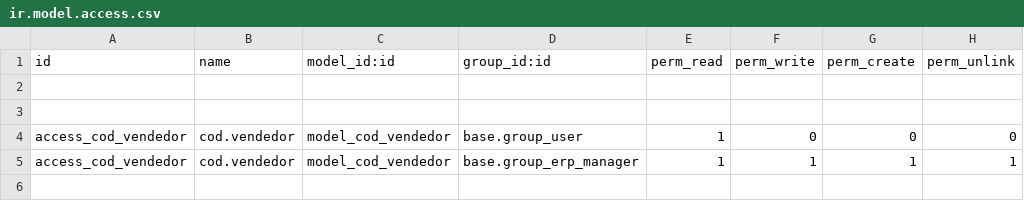
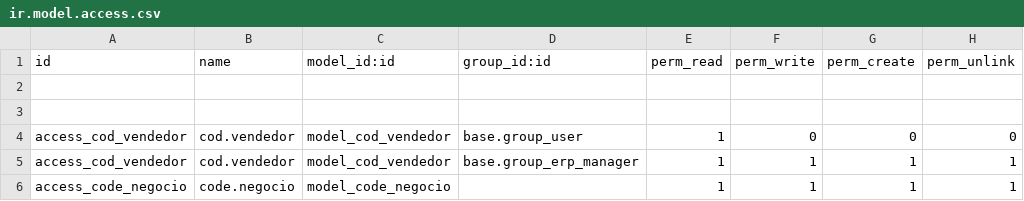
Before and after one commit to xmarts/cod_negocio, a CSV file: cod_negocio/security/ir.model.access.csv, drawn as a sheet; the diff names each change by its address in the sheet, - before the commit and + after, or states it on an @@ line.

Commit message:
[FIX] new codigo negocio

```diff
--- a/cod_negocio/security/ir.model.access.csv
+++ b/cod_negocio/security/ir.model.access.csv
+row 6: access_code_negocio | code.negocio | model_code_negocio |  | 1 | 1 | 1 | 1
```
Also changed, not shown: 2 other files.
